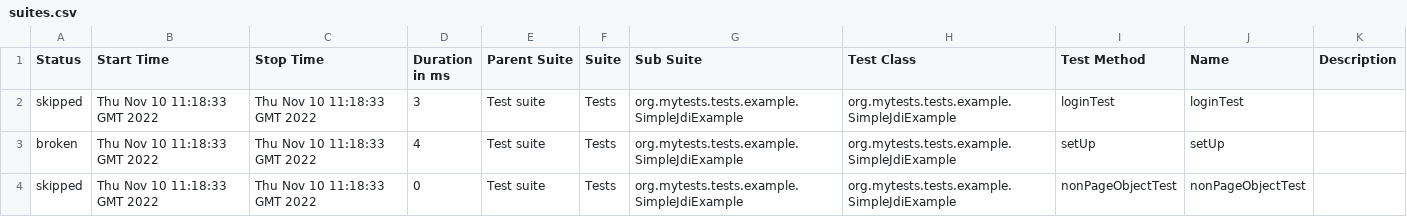
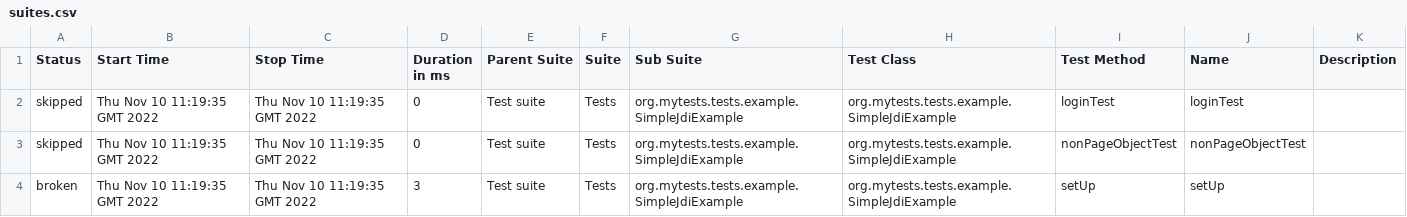
Before and after one commit to jdi-examples/jdi-introduction, a CSV file: 2/data/suites.csv, drawn as a sheet.

```diff
--- a/2/data/suites.csv
+++ b/2/data/suites.csv
@@ -1,4 +1,4 @@
 "Status","Start Time","Stop Time","Duration in ms","Parent Suite","Suite","Sub Suite","Test Class","Test Method","Name","Description"
-"skipped","Thu Nov 10 11:18:33 GMT 2022","Thu Nov 10 11:18:33 GMT 2022","3","Test suite","Tests","org.mytests.tests.example.SimpleJdiExample","org.mytests.tests.example.SimpleJdiExample","loginTest","loginTest",""
-"broken","Thu Nov 10 11:18:33 GMT 2022","Thu Nov 10 11:18:33 GMT 2022","4","Test suite","Tests","org.mytests.tests.example.SimpleJdiExample","org.mytests.tests.example.SimpleJdiExample","setUp","setUp",""
-"skipped","Thu Nov 10 11:18:33 GMT 2022","Thu Nov 10 11:18:33 GMT 2022","0","Test suite","Tests","org.mytests.tests.example.SimpleJdiExample","org.mytests.tests.example.SimpleJdiExample","nonPageObjectTest","nonPageObjectTest",""
+"skipped","Thu Nov 10 11:19:35 GMT 2022","Thu Nov 10 11:19:35 GMT 2022","0","Test suite","Tests","org.mytests.tests.example.SimpleJdiExample","org.mytests.tests.example.SimpleJdiExample","loginTest","loginTest",""
+"skipped","Thu Nov 10 11:19:35 GMT 2022","Thu Nov 10 11:19:35 GMT 2022","0","Test suite","Tests","org.mytests.tests.example.SimpleJdiExample","org.mytests.tests.example.SimpleJdiExample","nonPageObjectTest","nonPageObjectTest",""
+"broken","Thu Nov 10 11:19:35 GMT 2022","Thu Nov 10 11:19:35 GMT 2022","3","Test suite","Tests","org.mytests.tests.example.SimpleJdiExample","org.mytests.tests.example.SimpleJdiExample","setUp","setUp",""
```
Also changed, not shown: 22 other files.
